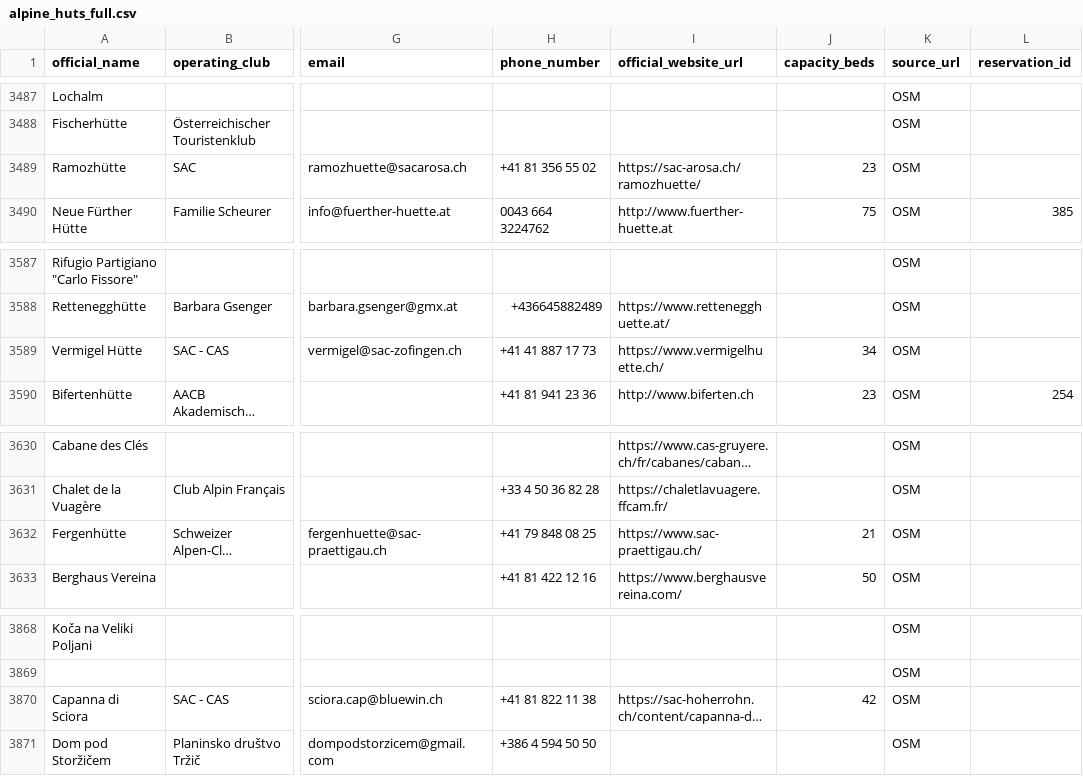
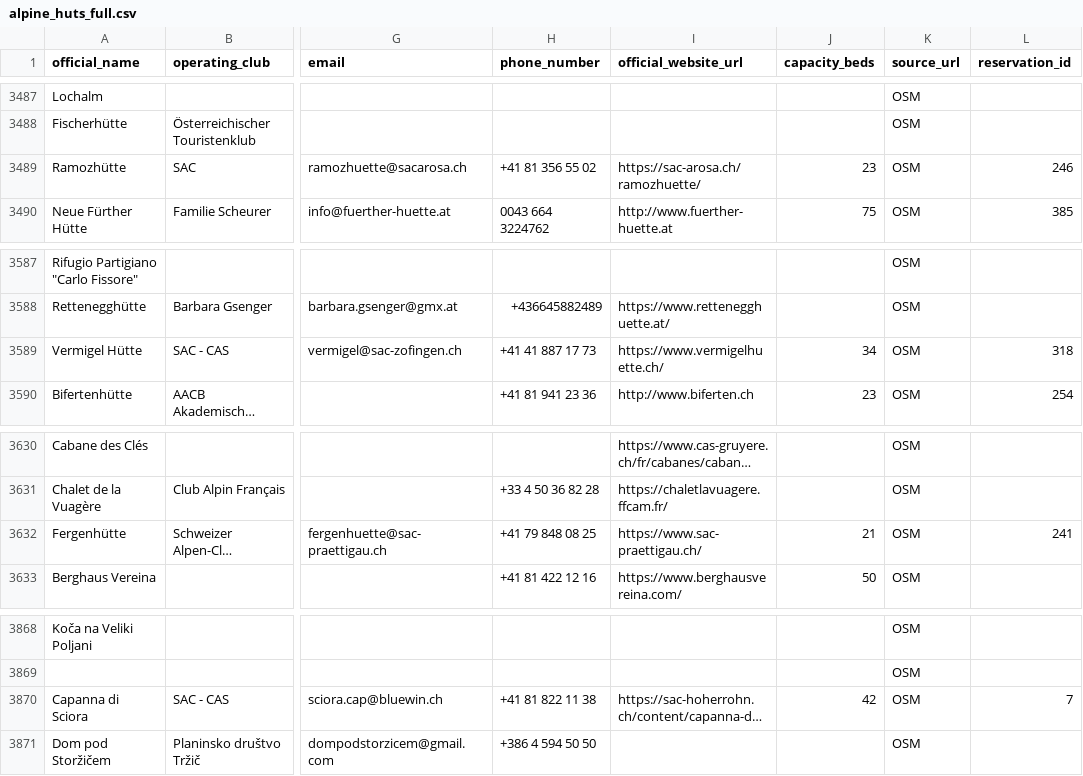
Before and after one commit to severin-kacianka/alpine_hut, a CSV file: data/alpine_huts_full.csv, drawn as a sheet; only a part is shown, gaps mark what is left out; long unchanged cells end in …; the diff covers the shown part only; the diff names each change by its address in the sheet, - before the commit and + after, or states it on an @@ line.

```diff
--- a/data/alpine_huts_full.csv
+++ b/data/alpine_huts_full.csv
-L3489 (reservation_id): (empty)
+L3489 (reservation_id): 246
-L3589 (reservation_id): (empty)
+L3589 (reservation_id): 318
-L3632 (reservation_id): (empty)
+L3632 (reservation_id): 241
-L3870 (reservation_id): (empty)
+L3870 (reservation_id): 7
```
Also changed, not shown: 3 removed rows and 14 edited cells elsewhere in this file.
